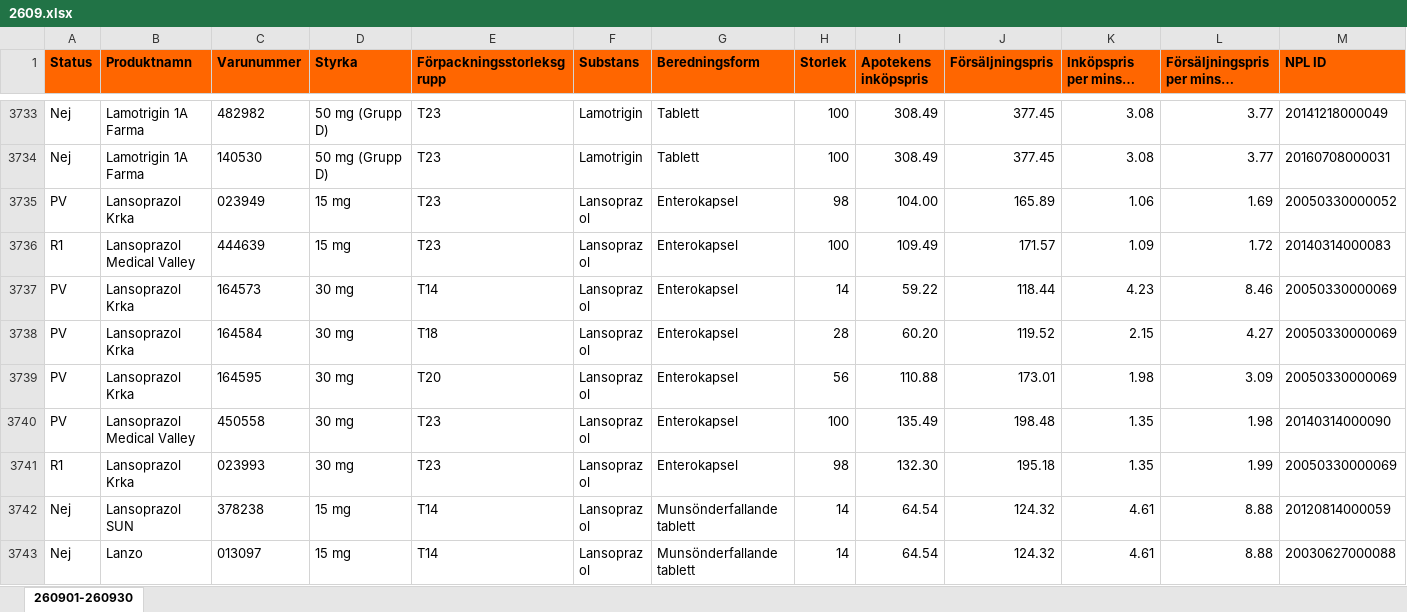
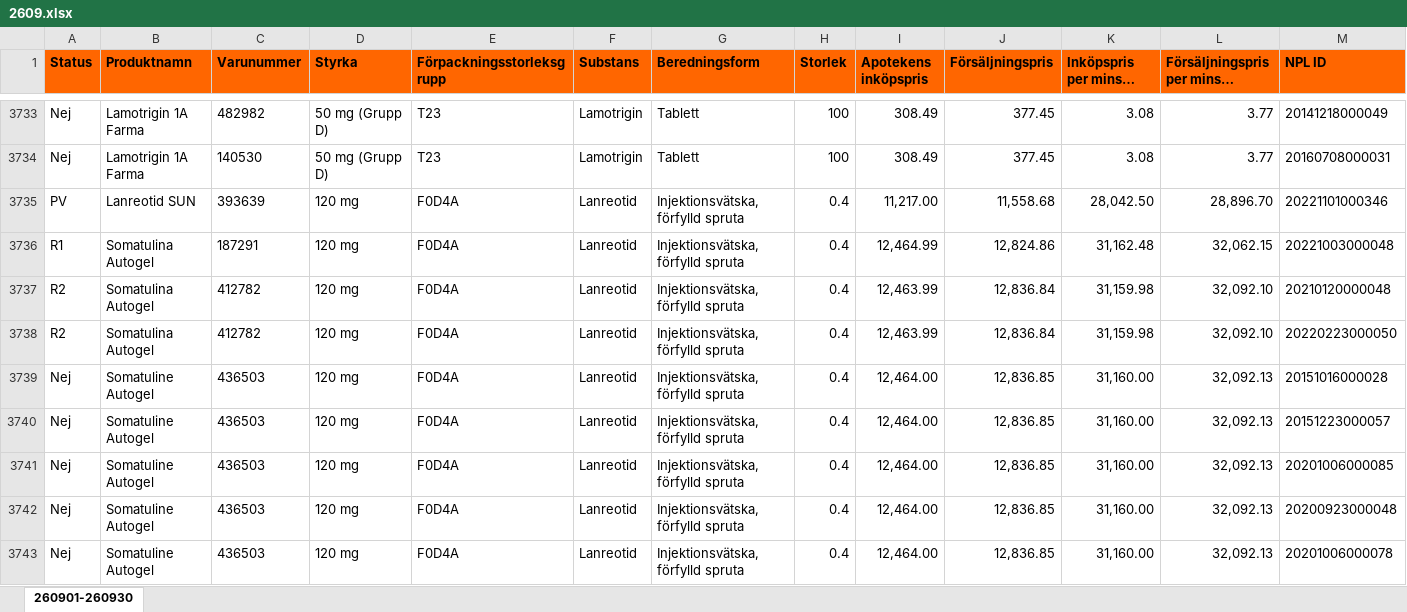
Before and after one commit to pontuscedrell/pillpris, an Excel workbook: data/2609.xlsx, sheet 260901-260930, drawn as a sheet; only a part is shown, gaps mark what is left out; the shorter side is filled out with more unchanged rows; long unchanged cells end in …; values as stored, in another font and other column widths than the file's, no borders; conditional formats not drawn; rows hold the shown columns only; the diff covers the shown part only; the diff names each change by its address in the sheet, - before the commit and + after, or states it on an @@ line.

Commit message:
Automated TLV data update: 2026-08-18T05:25:01Z

```diff
--- a/data/2609.xlsx (sheet 260901-260930)
+++ b/data/2609.xlsx (sheet 260901-260930)
+row 3735: PV | Lanreotid SUN | 393639 | 120 mg | F0D4A | Lanreotid | Injektionsvätska, förfylld spruta | 0.4 | 11,217.00 | 11,558.68 | 28,042.50 | 28,896.70 | 20221101000346
+row 3736: R1 | Somatulina Autogel | 187291 | 120 mg | F0D4A | Lanreotid | Injektionsvätska, förfylld spruta | 0.4 | 12,464.99 | 12,824.86 | 31,162.48 | 32,062.15 | 20221003000048
+row 3737: R2 | Somatulina Autogel | 412782 | 120 mg | F0D4A | Lanreotid | Injektionsvätska, förfylld spruta | 0.4 | 12,463.99 | 12,836.84 | 31,159.98 | 32,092.10 | 20210120000048
+row 3738: R2 | Somatulina Autogel | 412782 | 120 mg | F0D4A | Lanreotid | Injektionsvätska, förfylld spruta | 0.4 | 12,463.99 | 12,836.84 | 31,159.98 | 32,092.10 | 20220223000050
+row 3739: Nej | Somatuline Autogel | 436503 | 120 mg | F0D4A | Lanreotid | Injektionsvätska, förfylld spruta | 0.4 | 12,464.00 | 12,836.85 | 31,160.00 | 32,092.13 | 20151016000028
+row 3740: Nej | Somatuline Autogel | 436503 | 120 mg | F0D4A | Lanreotid | Injektionsvätska, förfylld spruta | 0.4 | 12,464.00 | 12,836.85 | 31,160.00 | 32,092.13 | 20151223000057
+row 3741: Nej | Somatuline Autogel | 436503 | 120 mg | F0D4A | Lanreotid | Injektionsvätska, förfylld spruta | 0.4 | 12,464.00 | 12,836.85 | 31,160.00 | 32,092.13 | 20201006000085
+row 3742: Nej | Somatuline Autogel | 436503 | 120 mg | F0D4A | Lanreotid | Injektionsvätska, förfylld spruta | 0.4 | 12,464.00 | 12,836.85 | 31,160.00 | 32,092.13 | 20200923000048
+row 3743: Nej | Somatuline Autogel | 436503 | 120 mg | F0D4A | Lanreotid | Injektionsvätska, förfylld spruta | 0.4 | 12,464.00 | 12,836.85 | 31,160.00 | 32,092.13 | 20201006000078
```
Also changed, not shown: 8 added rows elsewhere in this sheet, data/2608.xlsx, 5 other files.
